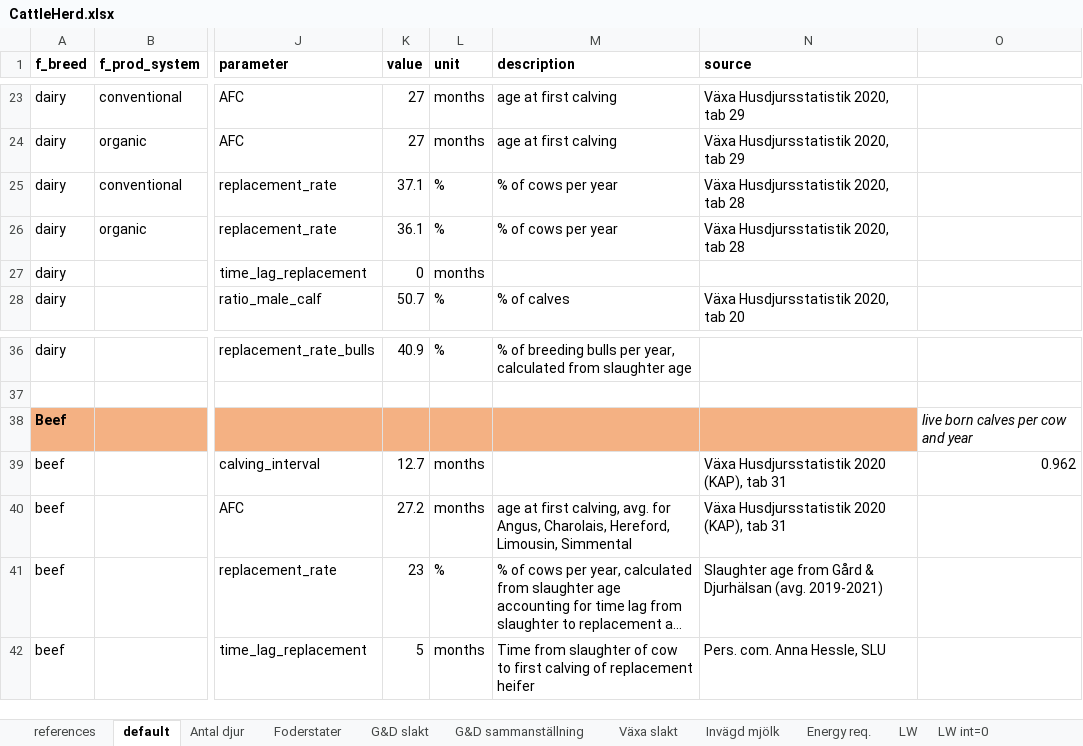
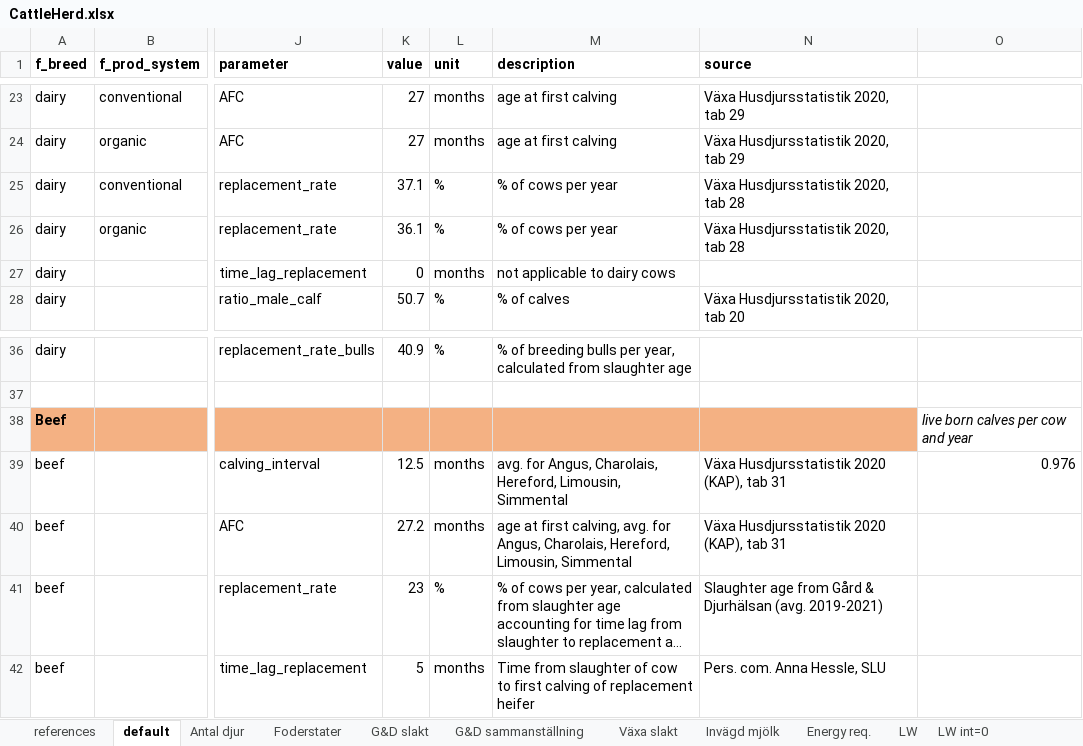
Before and after one commit to SLU-foodsystems/CIBUSmod, an Excel workbook: data/default/CattleHerd.xlsx, sheet default, drawn as a sheet; only a part is shown, gaps mark what is left out; long unchanged cells end in …; values as stored, in another font and other column widths than the file's, no borders; the diff names each change by its address in the sheet, - before the commit and + after, or states it on an @@ line.

Commit message:
Slight update of calving interval for beef cows

```diff
--- a/data/default/CattleHerd.xlsx (sheet default)
+++ b/data/default/CattleHerd.xlsx (sheet default)
-M27 (description): (empty)
+M27 (description): not applicable to dairy cows
-K39 (value): 12.7
+K39 (value): 12.5
-M39 (description): (empty)
+M39 (description): avg. for Angus, Charolais, Hereford, Limousin, Simmental
-O39: 0.962
+O39: 0.976
```
